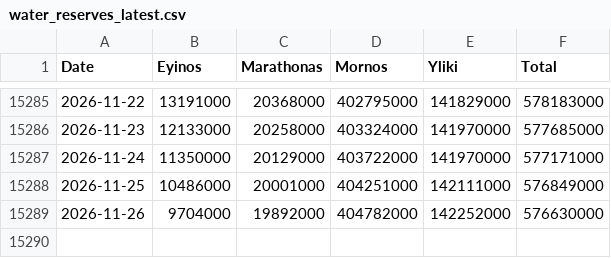
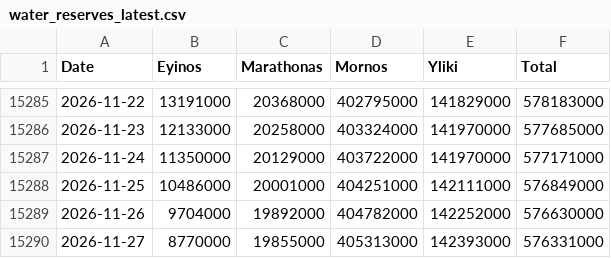
Before and after one commit to iMEdD-Lab/eydap_water_reserves, a CSV file: water_reserves_latest.csv, drawn as a sheet; only a part is shown, gaps mark what is left out; the diff names each change by its address in the sheet, - before the commit and + after, or states it on an @@ line.

```diff
--- a/water_reserves_latest.csv
+++ b/water_reserves_latest.csv
+row 15290: 2026-11-27 | 8770000 | 19855000 | 405313000 | 142393000 | 576331000
```
Also changed, not shown: latest_day_compare.csv.
